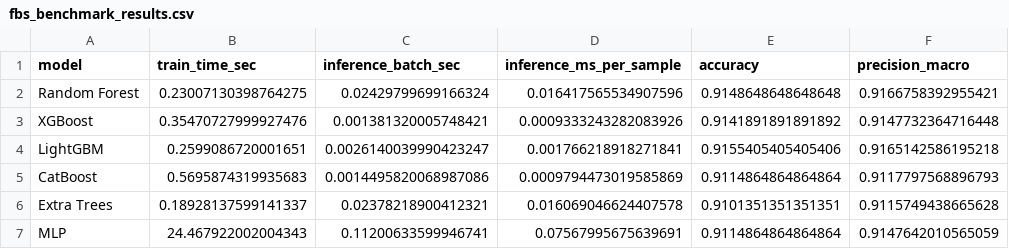
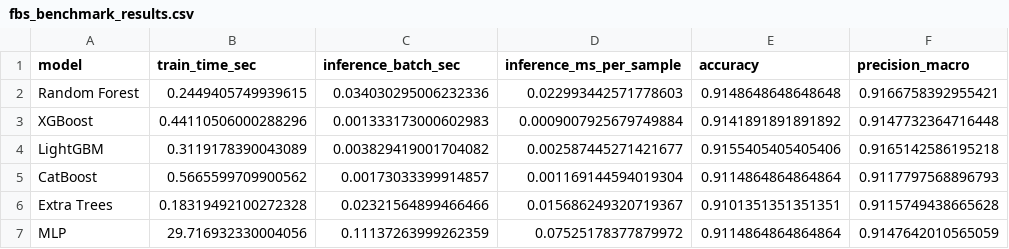
Before and after one commit to roastedbeans/ids-ai-benchmark, a CSV file: notebooks/fbs_benchmark_results.csv, drawn as a sheet; only a part is shown; the diff names each change by its address in the sheet, - before the commit and + after, or states it on an @@ line.

Commit message:
fixed benchmark

```diff
--- a/notebooks/fbs_benchmark_results.csv
+++ b/notebooks/fbs_benchmark_results.csv
-B2 (train_time_sec): 0.23007130398764275
+B2 (train_time_sec): 0.2449405749939615
-C2 (inference_batch_sec): 0.02429799699166324
+C2 (inference_batch_sec): 0.034030295006232336
-D2 (inference_ms_per_sample): 0.016417565534907596
+D2 (inference_ms_per_sample): 0.022993442571778603
-B3 (train_time_sec): 0.35470727999927476
+B3 (train_time_sec): 0.44110506000288296
-C3 (inference_batch_sec): 0.001381320005748421
+C3 (inference_batch_sec): 0.001333173000602983
-D3 (inference_ms_per_sample): 0.0009333243282083926
+D3 (inference_ms_per_sample): 0.0009007925679749884
-B4 (train_time_sec): 0.2599086720001651
+B4 (train_time_sec): 0.3119178390043089
-C4 (inference_batch_sec): 0.0026140039990423247
+C4 (inference_batch_sec): 0.003829419001704082
-D4 (inference_ms_per_sample): 0.001766218918271841
+D4 (inference_ms_per_sample): 0.002587445271421677
-B5 (train_time_sec): 0.5695874319935683
+B5 (train_time_sec): 0.5665599709900562
-C5 (inference_batch_sec): 0.0014495820068987086
+C5 (inference_batch_sec): 0.00173033399914857
-D5 (inference_ms_per_sample): 0.0009794473019585869
+D5 (inference_ms_per_sample): 0.001169144594019304
-B6 (train_time_sec): 0.18928137599141337
+B6 (train_time_sec): 0.18319492100272328
-C6 (inference_batch_sec): 0.02378218900412321
+C6 (inference_batch_sec): 0.02321564899466466
-D6 (inference_ms_per_sample): 0.016069046624407578
+D6 (inference_ms_per_sample): 0.015686249320719367
-B7 (train_time_sec): 24.467922002004343
+B7 (train_time_sec): 29.716932330004056
-C7 (inference_batch_sec): 0.11200633599946741
+C7 (inference_batch_sec): 0.11137263999262359
-D7 (inference_ms_per_sample): 0.07567995675639691
+D7 (inference_ms_per_sample): 0.07525178377879972
```
Also changed, not shown: notebooks/catboost_info/time_left.tsv, 3 other files.
